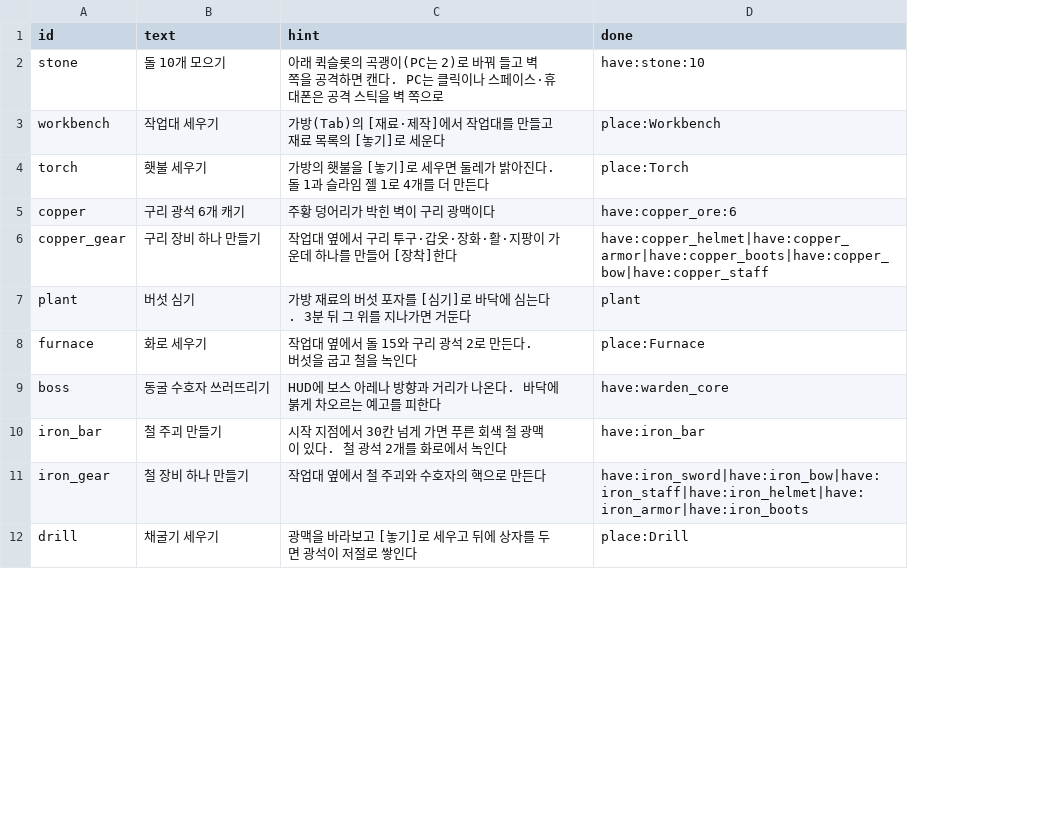
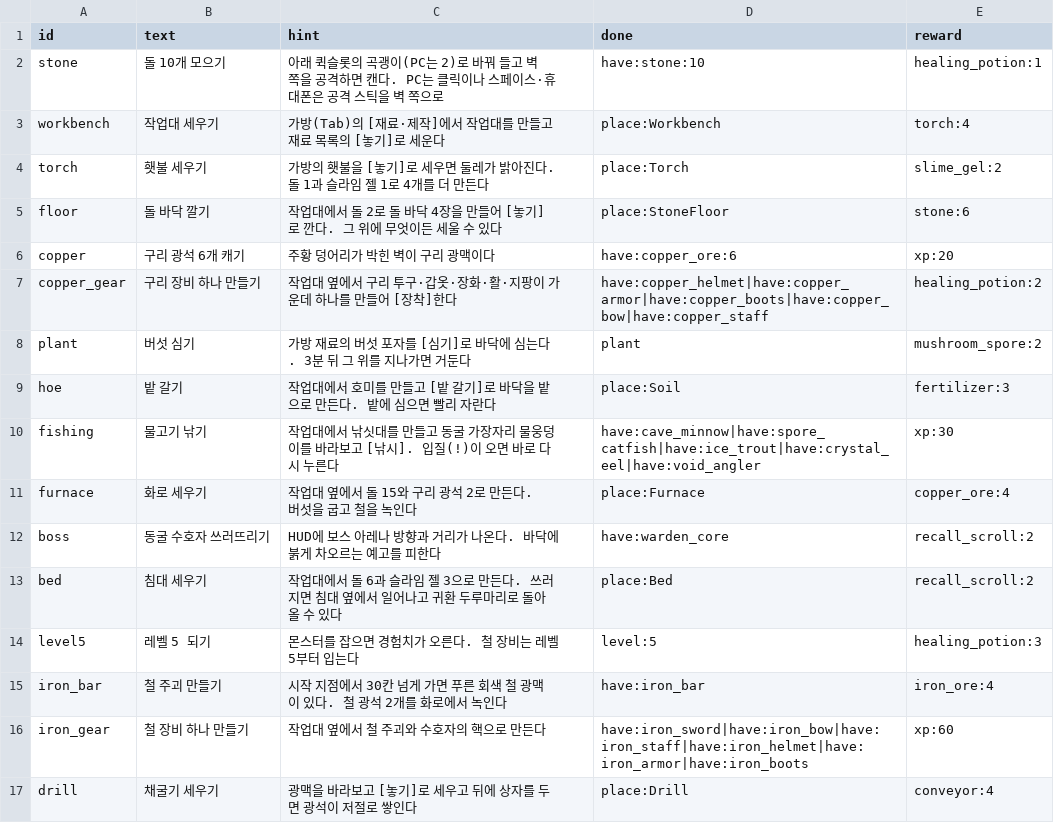
Before and after one commit to LeArc6910/pray-to, a CSV file: Assets/_Project/Data/Guide/goals.csv, drawn as a sheet; only a part is shown; addresses are those after the commit; the diff covers the shown part only; the diff names each change by its address in the sheet, - before the commit and + after, or states it on an @@ line.

Commit message:
Give guide goals rewards and add goals for the new content
The guide stopped at obsidian gear and gave nothing for following it.
It now has 32 goals, adding floors, tilling, fishing, beds, levels 5
and 15, sprinklers, generators, the other biomes, the obsidian pickaxe,
the abyss, the void lord and void gear in their places. Every goal has
a reward (a new optional reward column in goals.csv: materials,
consumables or experience), shown beside it in the HUD, and a new
level condition.

The guide runs on each device, but rewards are game state: when a goal
passes, the client sends ClaimGoal with its index, and the host checks
the goal's conditions as it sees them and gives the reward once. The
goals a character has been rewarded for go into its save (format 3),
so they are not given again in another world. Protocol 0.32.0.

```diff
--- a/Assets/_Project/Data/Guide/goals.csv
+++ b/Assets/_Project/Data/Guide/goals.csv
+column E (reward), rows 2-4: healing_potion:1 | torch:4 | slime_gel:2; rows 6-8: xp:20 | healing_potion:2 | mushroom_spore:2; rows 11-12: copper_ore:4 | recall_scroll:2; rows 15-17: iron_ore:4 | xp:60 | conveyor:4
+row 5: floor | 돌 바닥 깔기 | 작업대에서 돌 2로 돌 바닥 4장을 만들어 [놓기]로 깐다. 그 위에 무엇이든 세울 수 있다 | place:StoneFloor | stone:6
+row 9: hoe | 밭 갈기 | 작업대에서 호미를 만들고 [밭 갈기]로 바닥을 밭으로 만든다. 밭에 심으면 빨리 자란다 | place:Soil | fertilizer:3
+row 10: fishing | 물고기 낚기 | 작업대에서 낚싯대를 만들고 동굴 가장자리 물웅덩이를 바라보고 [낚시]. 입질(!)이 오면 바로 다시 누른다 | have:cave_minnow|have:spore_catfish|have:ice_trout|have:crystal_eel|have:void_angler | xp:30
+row 13: bed | 침대 세우기 | 작업대에서 돌 6과 슬라임 젤 3으로 만든다. 쓰러지면 침대 옆에서 일어나고 귀환 두루마리로 돌아올 수 있다 | place:Bed | recall_scroll:2
+row 14: level5 | 레벨 5 되기 | 몬스터를 잡으면 경험치가 오른다. 철 장비는 레벨 5부터 입는다 | level:5 | healing_potion:3
```
Also changed, not shown: 8 added rows elsewhere in this file, 15 other files.
